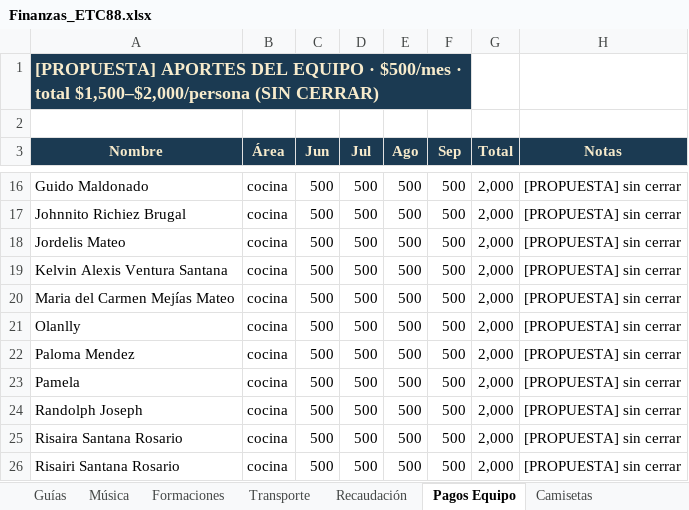
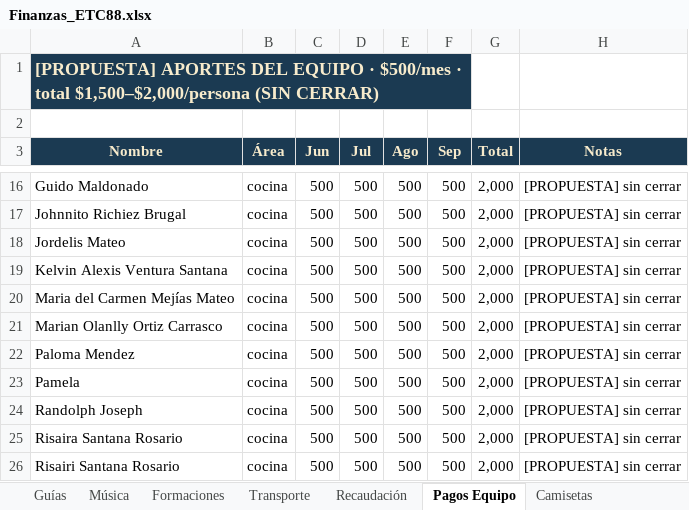
Before and after one commit to jmdelacruzmendez/ETC88, an Excel workbook: Finanzas_ETC88.xlsx, sheet Pagos Equipo, drawn as a sheet; only a part is shown, gaps mark what is left out; values as stored, in another font and other column widths than the file's, no borders; the diff names each change by its address in the sheet, - before the commit and + after, or states it on an @@ line.

```diff
--- a/Finanzas_ETC88.xlsx (sheet Pagos Equipo)
+++ b/Finanzas_ETC88.xlsx (sheet Pagos Equipo)
-A21 (Nombre): Olanlly
+A21 (Nombre): Marian Olanlly Ortiz Carrasco
```
Also changed, not shown: sheet Camisetas, Cantera_ETC88.xlsx, Equipo_ETC88.xlsx, 8 other files.
